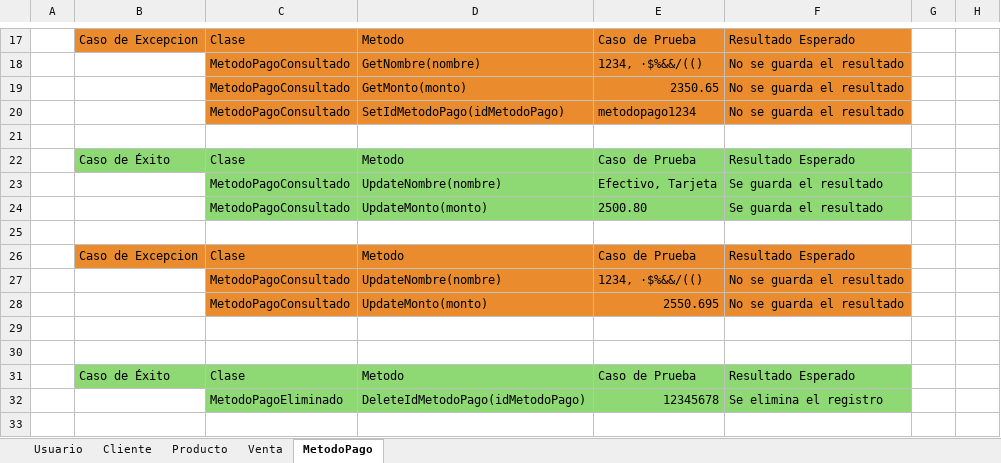
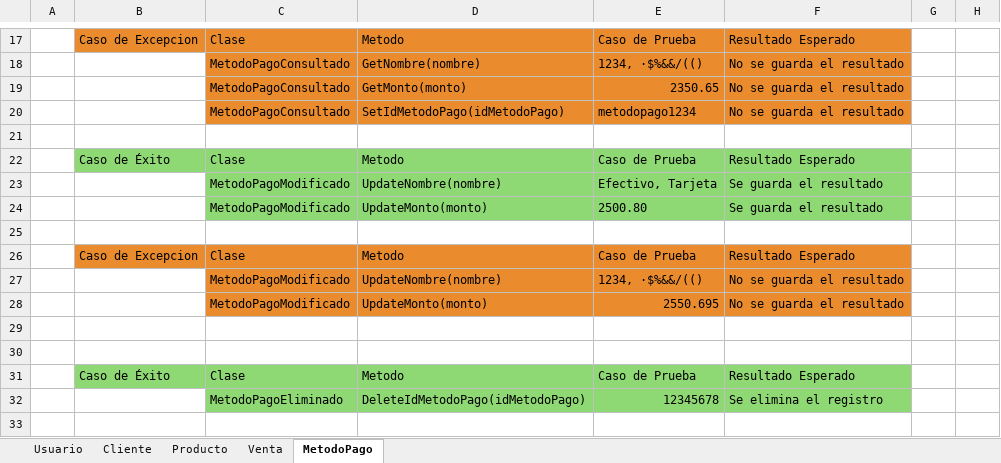
Before and after one commit to joeOsorio/36289_AnalisisYDisenoDeSistemas, an Excel workbook: Proyecto/docs/Pruebas de Caja Negra_Blanca/Plan de Pruebas Unitarias.xlsx, sheet MetodoPago, drawn as a sheet; only a part is shown, gaps mark what is left out; values as stored, in another font and other column widths than the file's, no borders; the diff names each change by its address in the sheet, - before the commit and + after, or states it on an @@ line.

```diff
--- a/Proyecto/docs/Pruebas de Caja Negra_Blanca/Plan de Pruebas Unitarias.xlsx (sheet MetodoPago)
+++ b/Proyecto/docs/Pruebas de Caja Negra_Blanca/Plan de Pruebas Unitarias.xlsx (sheet MetodoPago)
-C23:C24: MetodoPagoConsultado
+C23:C24: MetodoPagoModificado
-C27:C28: MetodoPagoConsultado
+C27:C28: MetodoPagoModificado
```
Also changed, not shown: sheet Cliente, Proyecto/docs/Pruebas de Caja Negra_Blanca/Pruebas de Caja Blanca-SistemaPOS.xlsx, 1 other file.
